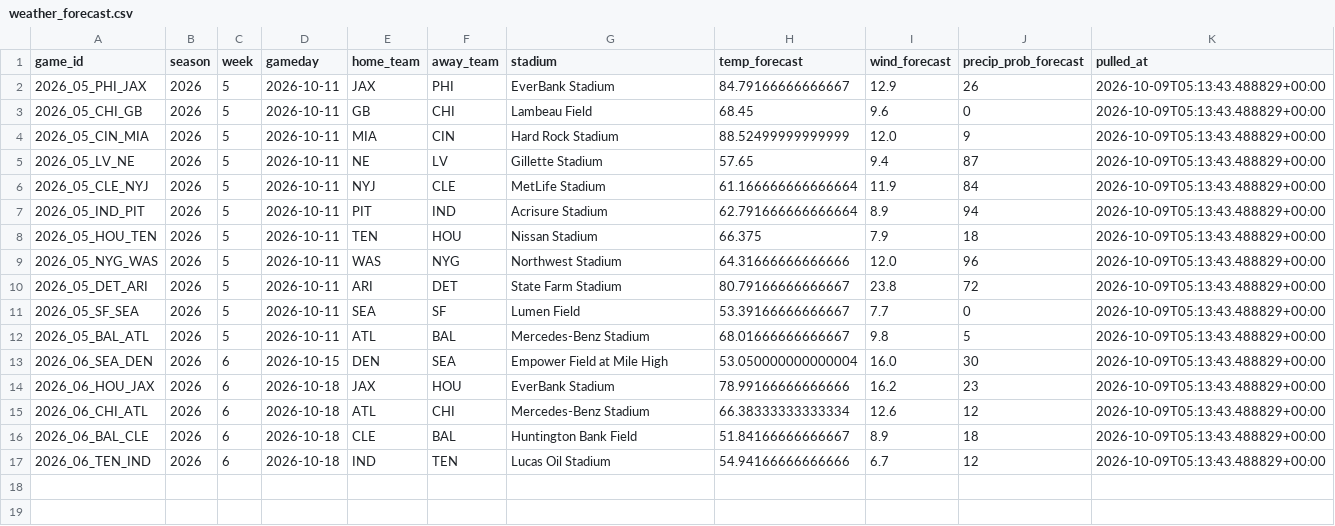
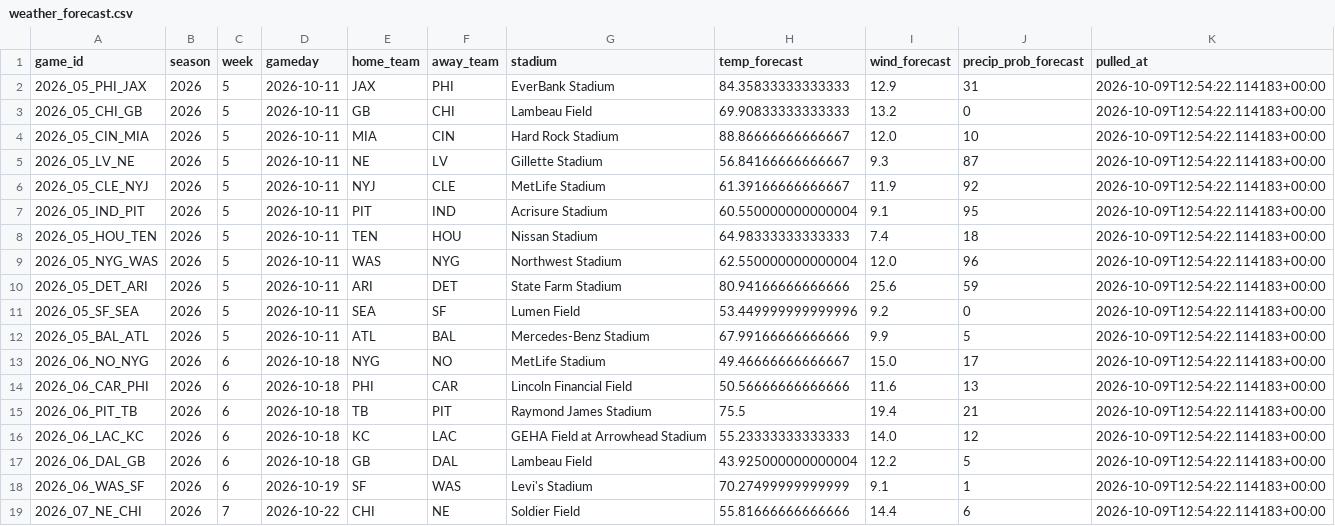
Before and after one commit to alexanderseaney-sketch/ParlayModel, a CSV file: data/raw/weather_forecast.csv, drawn as a sheet.

```diff
--- a/data/raw/weather_forecast.csv
+++ b/data/raw/weather_forecast.csv
@@ -1,17 +1,19 @@
 game_id,season,week,gameday,home_team,away_team,stadium,temp_forecast,wind_forecast,precip_prob_forecast,pulled_at
-2026_05_PHI_JAX,2026,5,2026-10-11,JAX,PHI,EverBank Stadium,84.79166666666667,12.9,26,2026-10-09T05:13:43.488829+00:00
-2026_05_CHI_GB,2026,5,2026-10-11,GB,CHI,Lambeau Field,68.45,9.6,0,2026-10-09T05:13:43.488829+00:00
-2026_05_CIN_MIA,2026,5,2026-10-11,MIA,CIN,Hard Rock Stadium,88.52499999999999,12.0,9,2026-10-09T05:13:43.488829+00:00
-2026_05_LV_NE,2026,5,2026-10-11,NE,LV,Gillette Stadium,57.65,9.4,87,2026-10-09T05:13:43.488829+00:00
-2026_05_CLE_NYJ,2026,5,2026-10-11,NYJ,CLE,MetLife Stadium,61.166666666666664,11.9,84,2026-10-09T05:13:43.488829+00:00
-2026_05_IND_PIT,2026,5,2026-10-11,PIT,IND,Acrisure Stadium,62.791666666666664,8.9,94,2026-10-09T05:13:43.488829+00:00
-2026_05_HOU_TEN,2026,5,2026-10-11,TEN,HOU,Nissan Stadium,66.375,7.9,18,2026-10-09T05:13:43.488829+00:00
-2026_05_NYG_WAS,2026,5,2026-10-11,WAS,NYG,Northwest Stadium,64.31666666666666,12.0,96,2026-10-09T05:13:43.488829+00:00
-2026_05_DET_ARI,2026,5,2026-10-11,ARI,DET,State Farm Stadium,80.79166666666667,23.8,72,2026-10-09T05:13:43.488829+00:00
-2026_05_SF_SEA,2026,5,2026-10-11,SEA,SF,Lumen Field,53.39166666666667,7.7,0,2026-10-09T05:13:43.488829+00:00
-2026_05_BAL_ATL,2026,5,2026-10-11,ATL,BAL,Mercedes-Benz Stadium,68.01666666666667,9.8,5,2026-10-09T05:13:43.488829+00:00
-2026_06_SEA_DEN,2026,6,2026-10-15,DEN,SEA,Empower Field at Mile High,53.050000000000004,16.0,30,2026-10-09T05:13:43.488829+00:00
-2026_06_HOU_JAX,2026,6,2026-10-18,JAX,HOU,EverBank Stadium,78.99166666666666,16.2,23,2026-10-09T05:13:43.488829+00:00
-2026_06_CHI_ATL,2026,6,2026-10-18,ATL,CHI,Mercedes-Benz Stadium,66.38333333333334,12.6,12,2026-10-09T05:13:43.488829+00:00
-2026_06_BAL_CLE,2026,6,2026-10-18,CLE,BAL,Huntington Bank Field,51.84166666666667,8.9,18,2026-10-09T05:13:43.488829+00:00
-2026_06_TEN_IND,2026,6,2026-10-18,IND,TEN,Lucas Oil Stadium,54.94166666666666,6.7,12,2026-10-09T05:13:43.488829+00:00
+2026_05_PHI_JAX,2026,5,2026-10-11,JAX,PHI,EverBank Stadium,84.35833333333333,12.9,31,2026-10-09T12:54:22.114183+00:00
+2026_05_CHI_GB,2026,5,2026-10-11,GB,CHI,Lambeau Field,69.90833333333333,13.2,0,2026-10-09T12:54:22.114183+00:00
+2026_05_CIN_MIA,2026,5,2026-10-11,MIA,CIN,Hard Rock Stadium,88.86666666666667,12.0,10,2026-10-09T12:54:22.114183+00:00
+2026_05_LV_NE,2026,5,2026-10-11,NE,LV,Gillette Stadium,56.84166666666667,9.3,87,2026-10-09T12:54:22.114183+00:00
+2026_05_CLE_NYJ,2026,5,2026-10-11,NYJ,CLE,MetLife Stadium,61.39166666666667,11.9,92,2026-10-09T12:54:22.114183+00:00
+2026_05_IND_PIT,2026,5,2026-10-11,PIT,IND,Acrisure Stadium,60.550000000000004,9.1,95,2026-10-09T12:54:22.114183+00:00
+2026_05_HOU_TEN,2026,5,2026-10-11,TEN,HOU,Nissan Stadium,64.98333333333333,7.4,18,2026-10-09T12:54:22.114183+00:00
+2026_05_NYG_WAS,2026,5,2026-10-11,WAS,NYG,Northwest Stadium,62.550000000000004,12.0,96,2026-10-09T12:54:22.114183+00:00
+2026_05_DET_ARI,2026,5,2026-10-11,ARI,DET,State Farm Stadium,80.94166666666666,25.6,59,2026-10-09T12:54:22.114183+00:00
+2026_05_SF_SEA,2026,5,2026-10-11,SEA,SF,Lumen Field,53.449999999999996,9.2,0,2026-10-09T12:54:22.114183+00:00
+2026_05_BAL_ATL,2026,5,2026-10-11,ATL,BAL,Mercedes-Benz Stadium,67.99166666666666,9.9,5,2026-10-09T12:54:22.114183+00:00
+2026_06_NO_NYG,2026,6,2026-10-18,NYG,NO,MetLife Stadium,49.46666666666667,15.0,17,2026-10-09T12:54:22.114183+00:00
+2026_06_CAR_PHI,2026,6,2026-10-18,PHI,CAR,Lincoln Financial Field,50.56666666666666,11.6,13,2026-10-09T12:54:22.114183+00:00
+2026_06_PIT_TB,2026,6,2026-10-18,TB,PIT,Raymond James Stadium,75.5,19.4,21,2026-10-09T12:54:22.114183+00:00
+2026_06_LAC_KC,2026,6,2026-10-18,KC,LAC,GEHA Field at Arrowhead Stadium,55.23333333333333,14.0,12,2026-10-09T12:54:22.114183+00:00
+2026_06_DAL_GB,2026,6,2026-10-18,GB,DAL,Lambeau Field,43.925000000000004,12.2,5,2026-10-09T12:54:22.114183+00:00
+2026_06_WAS_SF,2026,6,2026-10-19,SF,WAS,Levi's Stadium,70.27499999999999,9.1,1,2026-10-09T12:54:22.114183+00:00
+2026_07_NE_CHI,2026,7,2026-10-22,CHI,NE,Soldier Field,55.81666666666666,14.4,6,2026-10-09T12:54:22.114183+00:00
```
Also changed, not shown: data/raw/nbcsports_news.csv, data/raw/player_ids.csv, 14 other files.
